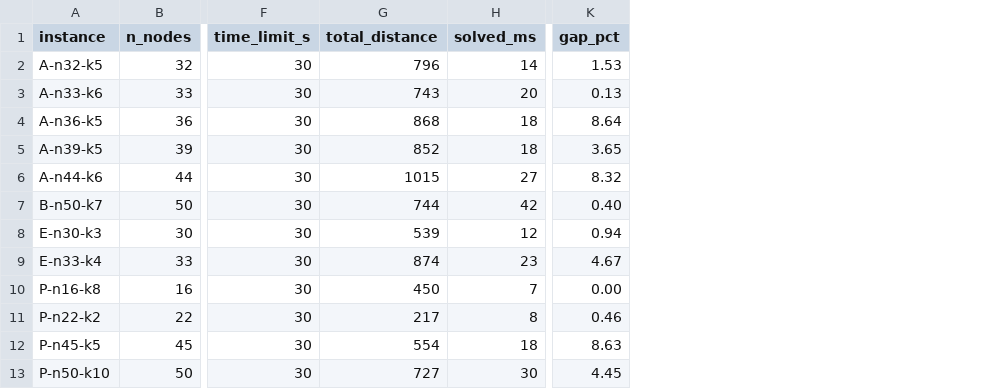
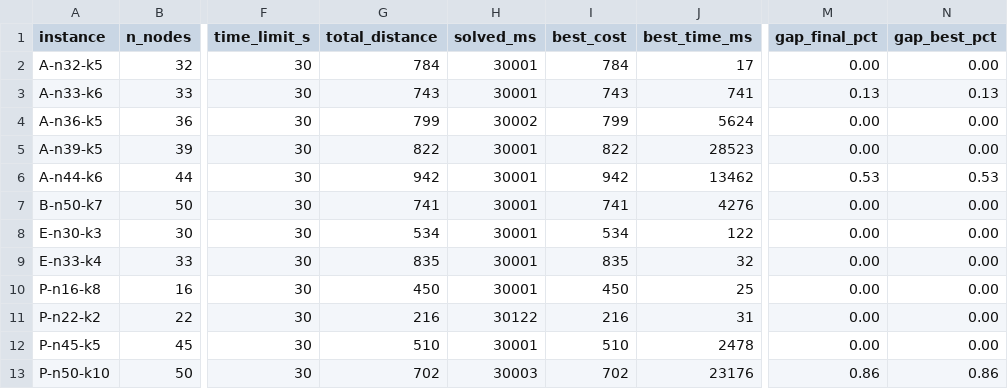
Before and after one commit to paulo-victor10/tcc-brkga-ortools-vrp, a CSV file: results/cvrp/summary_t30_with_bks.csv, drawn as a sheet; only a part is shown, gaps mark what is left out; removed rows and columns are numbered as before the commit, all else as after; the diff names each change by its address in the sheet, - before the commit and + after, or states it on an @@ line.

Commit message:
Update summary CSV files with new results and metrics

```diff
--- a/results/cvrp/summary_t30_with_bks.csv
+++ b/results/cvrp/summary_t30_with_bks.csv
+column I (best_cost), rows 2-13: 784 | 743 | 799 | 822 | 942 | 741 | 534 | 835 | 450 | 216 | 510 | 702
+column J (best_time_ms), rows 2-13: 17 | 741 | 5624 | 28523 | 13462 | 4276 | 122 | 32 | 25 | 31 | 2478 | 23176
-column K (gap_pct), rows 2-13: 1.53 | 0.13 | 8.64 | 3.65 | 8.32 | 0.40 | 0.94 | 4.67 | 0.00 | 0.46 | 8.63 | 4.45
+column M (gap_final_pct), rows 2-13: 0.00 | 0.13 | 0.00 | 0.00 | 0.53 | 0.00 | 0.00 | 0.00 | 0.00 | 0.00 | 0.00 | 0.86
+column N (gap_best_pct), rows 2-13: 0.00 | 0.13 | 0.00 | 0.00 | 0.53 | 0.00 | 0.00 | 0.00 | 0.00 | 0.00 | 0.00 | 0.86
-G2 (total_distance): 796
+G2 (total_distance): 784
-H2 (solved_ms): 14
+H2 (solved_ms): 30001
-H3 (solved_ms): 20
+H3 (solved_ms): 30001
-G4 (total_distance): 868
+G4 (total_distance): 799
-H4 (solved_ms): 18
+H4 (solved_ms): 30002
-G5 (total_distance): 852
+G5 (total_distance): 822
-H5 (solved_ms): 18
+H5 (solved_ms): 30001
-G6 (total_distance): 1015
+G6 (total_distance): 942
-H6 (solved_ms): 27
+H6 (solved_ms): 30001
-G7 (total_distance): 744
+G7 (total_distance): 741
-H7 (solved_ms): 42
+H7 (solved_ms): 30001
-G8 (total_distance): 539
+G8 (total_distance): 534
-H8 (solved_ms): 12
+H8 (solved_ms): 30001
-G9 (total_distance): 874
+G9 (total_distance): 835
-H9 (solved_ms): 23
+H9 (solved_ms): 30001
-H10 (solved_ms): 7
+H10 (solved_ms): 30001
-G11 (total_distance): 217
+G11 (total_distance): 216
-H11 (solved_ms): 8
+H11 (solved_ms): 30122
-G12 (total_distance): 554
+G12 (total_distance): 510
-H12 (solved_ms): 18
+H12 (solved_ms): 30001
-G13 (total_distance): 727
+G13 (total_distance): 702
-H13 (solved_ms): 30
+H13 (solved_ms): 30003
```
Also changed, not shown: results/cvrp/summary_t2.csv, results/cvrp/summary_t2_with_bks.csv, 1 other file.
